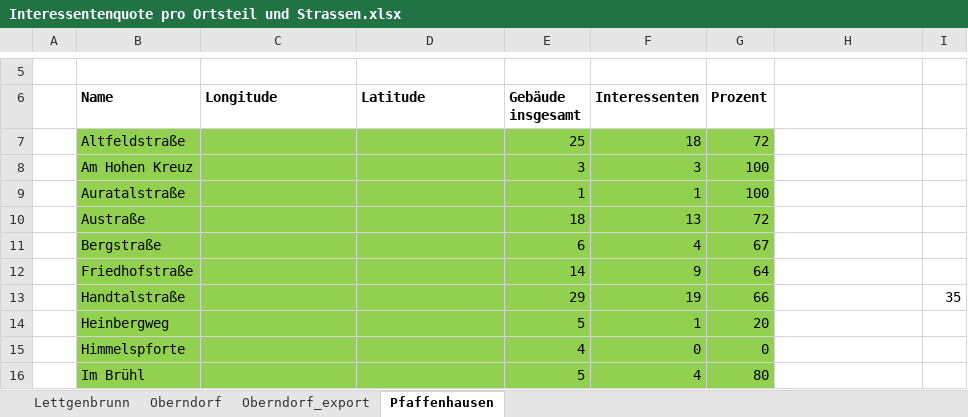
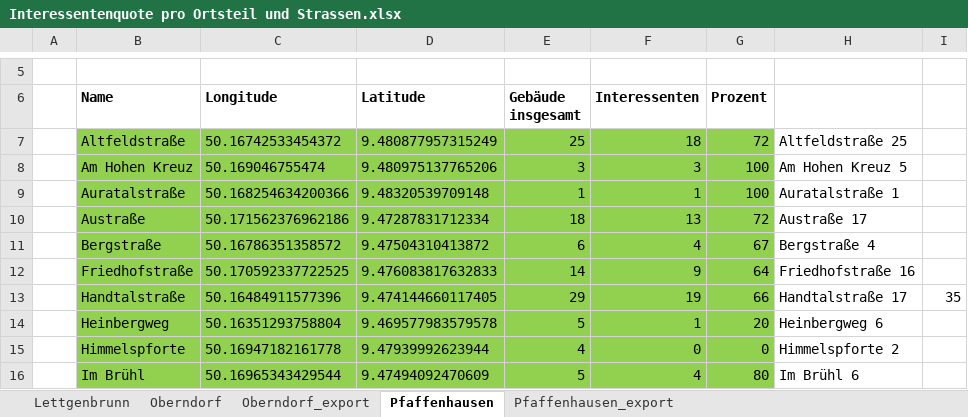
Before and after one commit to danthecowboy/gemeinsam-warm-website, an Excel workbook: Interessentenquote pro Ortsteil und Strassen.xlsx, sheet Pfaffenhausen, drawn as a sheet; only a part is shown, gaps mark what is left out; values as stored, in another font and other column widths than the file's, no borders; the diff covers the shown part only; the diff names each change by its address in the sheet, - before the commit and + after, or states it on an @@ line.

Commit message:
added pfaffenhausen and lettgenbrunn

```diff
--- a/Interessentenquote pro Ortsteil und Strassen.xlsx (sheet Pfaffenhausen)
+++ b/Interessentenquote pro Ortsteil und Strassen.xlsx (sheet Pfaffenhausen)
+sheet tab: Pfaffenhausen_export
-C7 (Longitude): (empty)
+C7 (Longitude): 50.16742533454372
-D7 (Latitude): (empty)
+D7 (Latitude): 9.480877957315249
-H7: (empty)
+H7: Altfeldstraße 25
-C8 (Longitude): (empty)
+C8 (Longitude): 50.169046755474
-D8 (Latitude): (empty)
+D8 (Latitude): 9.480975137765206
-H8: (empty)
+H8: Am Hohen Kreuz 5
-C9 (Longitude): (empty)
+C9 (Longitude): 50.168254634200366
-D9 (Latitude): (empty)
+D9 (Latitude): 9.48320539709148
-H9: (empty)
+H9: Auratalstraße 1
-C10 (Longitude): (empty)
+C10 (Longitude): 50.171562376962186
-D10 (Latitude): (empty)
+D10 (Latitude): 9.47287831712334
-H10: (empty)
+H10: Austraße 17
-C11 (Longitude): (empty)
+C11 (Longitude): 50.16786351358572
-D11 (Latitude): (empty)
+D11 (Latitude): 9.47504310413872
-H11: (empty)
+H11: Bergstraße 4
-C12 (Longitude): (empty)
+C12 (Longitude): 50.170592337722525
-D12 (Latitude): (empty)
+D12 (Latitude): 9.476083817632833
-H12: (empty)
+H12: Friedhofstraße 16
-C13 (Longitude): (empty)
+C13 (Longitude): 50.16484911577396
-D13 (Latitude): (empty)
+D13 (Latitude): 9.474144660117405
-H13: (empty)
+H13: Handtalstraße 17
-C14 (Longitude): (empty)
+C14 (Longitude): 50.16351293758804
-D14 (Latitude): (empty)
+D14 (Latitude): 9.469577983579578
-H14: (empty)
+H14: Heinbergweg 6
-C15 (Longitude): (empty)
+C15 (Longitude): 50.16947182161778
-D15 (Latitude): (empty)
+D15 (Latitude): 9.47939992623944
-H15: (empty)
+H15: Himmelspforte 2
-C16 (Longitude): (empty)
+C16 (Longitude): 50.16965343429544
-D16 (Latitude): (empty)
+D16 (Latitude): 9.47494092470609
-H16: (empty)
+H16: Im Brühl 6
```
Also changed, not shown: 30 edited cells elsewhere in this sheet, 3 other files.
